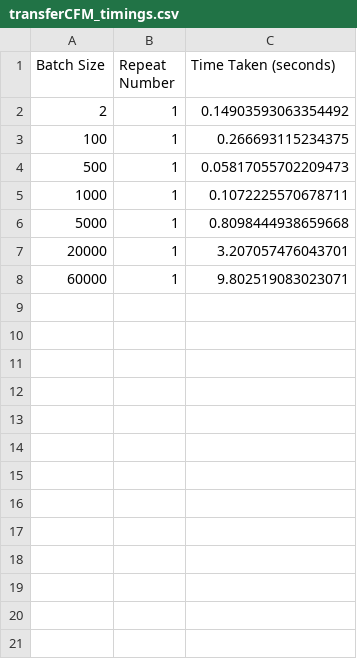
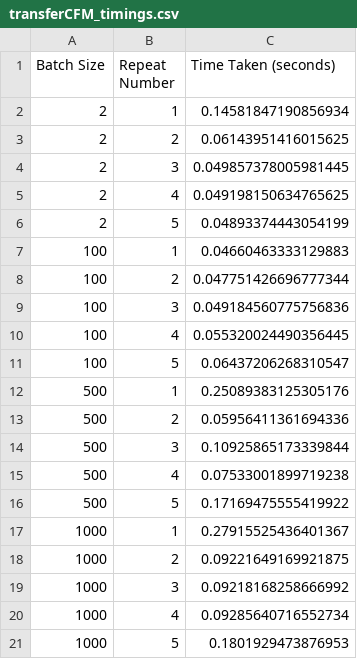
Before and after one commit to themrluke/memflow-msci-project, a CSV file: memflow/ttH/timings_data/transferCFM_timings.csv, drawn as a sheet.

```diff
--- a/memflow/ttH/timings_data/transferCFM_timings.csv
+++ b/memflow/ttH/timings_data/transferCFM_timings.csv
@@ -1,8 +1,21 @@
 Batch Size,Repeat Number,Time Taken (seconds)
-2,1,0.14903593063354492
-100,1,0.266693115234375
-500,1,0.05817055702209473
-1000,1,0.1072225570678711
-5000,1,0.8098444938659668
-20000,1,3.207057476043701
-60000,1,9.802519083023071
+2,1,0.14581847190856934
+2,2,0.06143951416015625
+2,3,0.049857378005981445
+2,4,0.049198150634765625
+2,5,0.04893374443054199
+100,1,0.04660463333129883
+100,2,0.047751426696777344
+100,3,0.049184560775756836
+100,4,0.055320024490356445
+100,5,0.06437206268310547
+500,1,0.25089383125305176
+500,2,0.05956411361694336
+500,3,0.10925865173339844
+500,4,0.07533001899719238
+500,5,0.17169475555419922
+1000,1,0.27915525436401367
+1000,2,0.09221649169921875
+1000,3,0.09218168258666992
+1000,4,0.09285640716552734
+1000,5,0.1801929473876953
```
Also changed, not shown: memflow/ttH/timings_data/PT_timings.csv, memflow/ttH/timings_data/transfermer_timings.csv, 2 other files.
